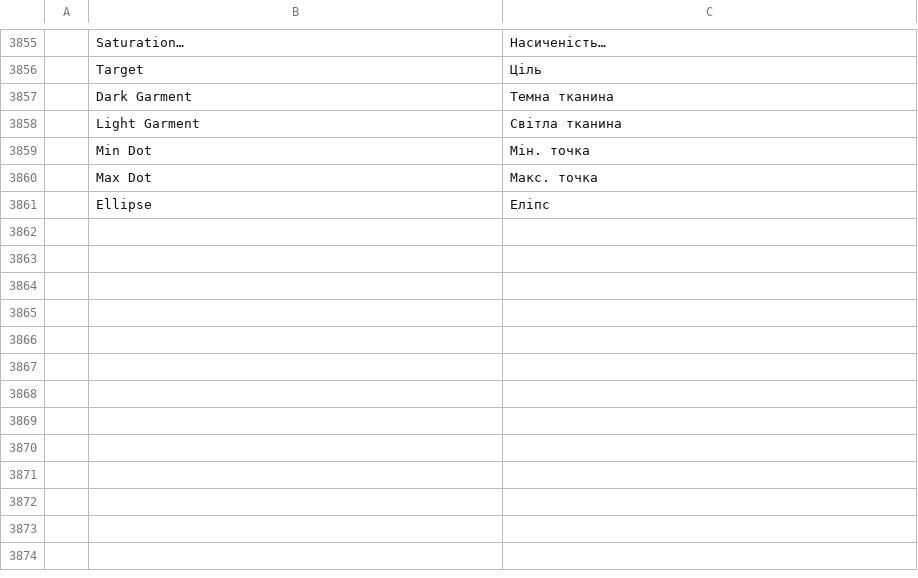
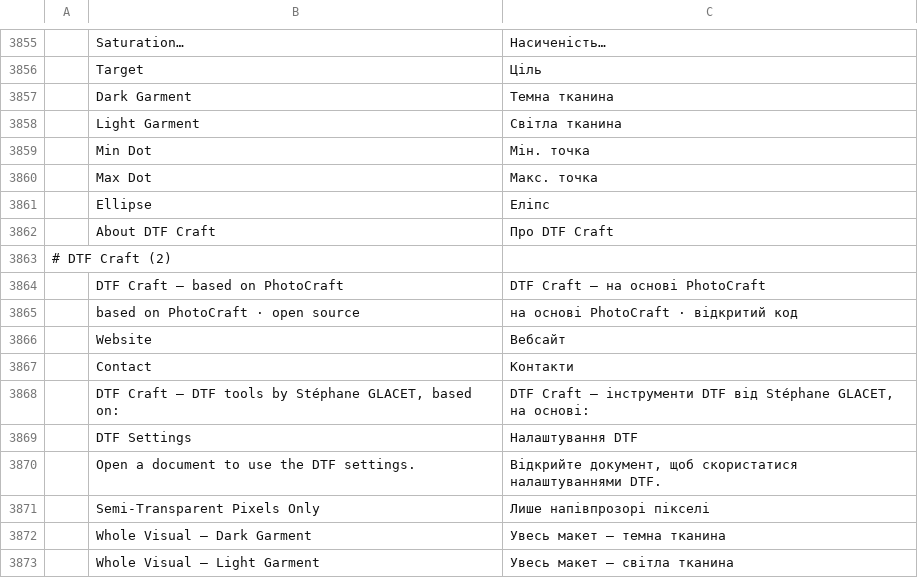
Before and after one commit to 37deuxglacet-lang/dtf-craft, a TSV file: crates/ui-egui/src/i18n/uk.tsv, drawn as a sheet; only a part is shown, gaps mark what is left out; the diff names each change by its address in the sheet, - before the commit and + after, or states it on an @@ line.

```diff
--- a/crates/ui-egui/src/i18n/uk.tsv
+++ b/crates/ui-egui/src/i18n/uk.tsv
+row 3862:  | About DTF Craft | Про DTF Craft
+row 3863: # DTF Craft (2)
+row 3864:  | DTF Craft — based on PhotoCraft | DTF Craft — на основі PhotoCraft
+row 3865:  | based on PhotoCraft · open source | на основі PhotoCraft · відкритий код
+row 3866:  | Website | Вебсайт
+row 3867:  | Contact | Контакти
+row 3868:  | DTF Craft — DTF tools by Stéphane GLACET, based on: | DTF Craft — інструменти DTF від Stéphane GLACET, на основі:
+row 3869:  | DTF Settings | Налаштування DTF
+row 3870:  | Open a document to use the DTF settings. | Відкрийте документ, щоб скористатися налаштуваннями DTF.
+row 3871:  | Semi-Transparent Pixels Only | Лише напівпрозорі пікселі
+row 3872:  | Whole Visual — Dark Garment | Увесь макет — темна тканина
+row 3873:  | Whole Visual — Light Garment | Увесь макет — світла тканина
```
Also changed, not shown: crates/ui-egui/src/i18n/el.tsv, crates/ui-egui/src/i18n/hu.tsv, 46 other files.
